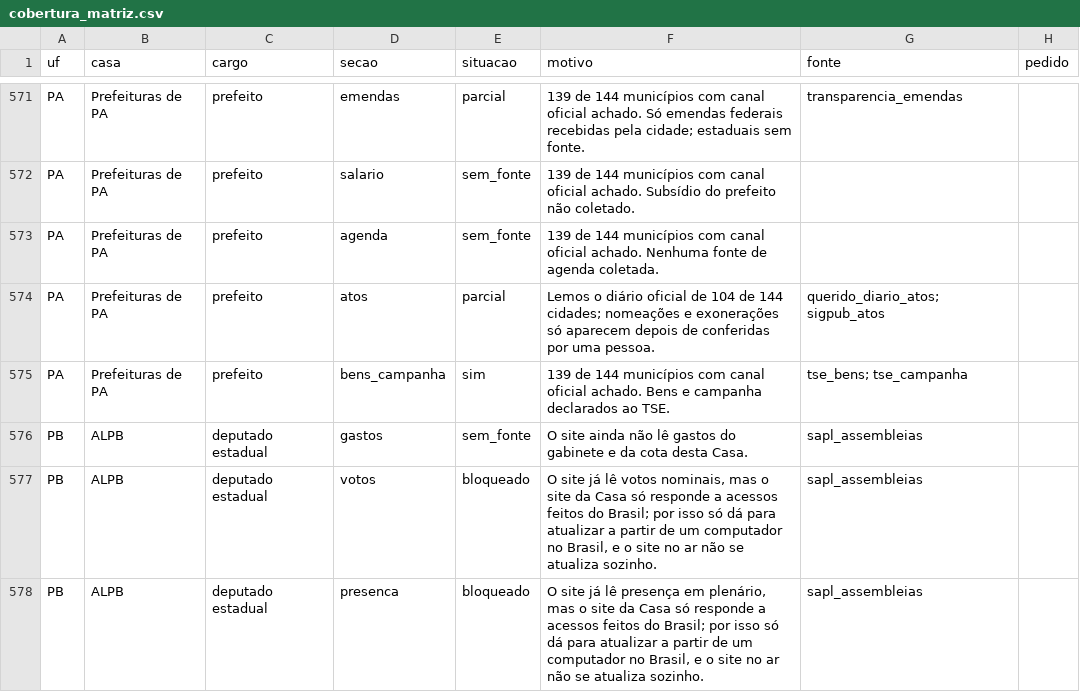
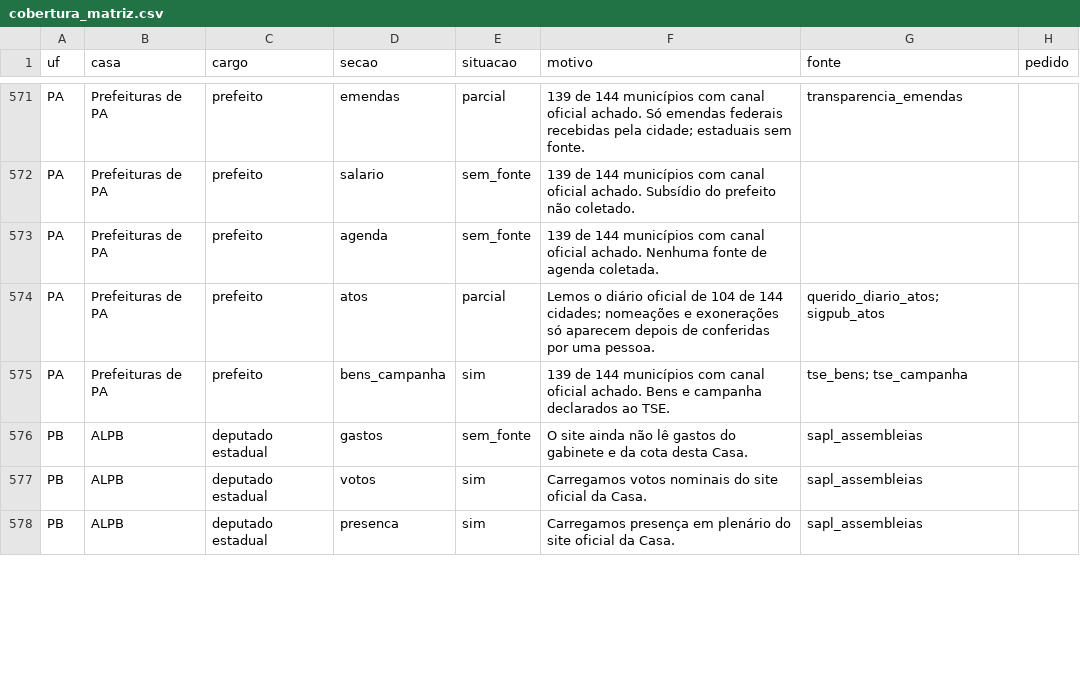
Before and after one commit to Gipsy7/panoptico, a CSV file: data/cobertura_matriz.csv, drawn as a sheet; only a part is shown, gaps mark what is left out; the diff covers the shown part only.

```diff
--- a/data/cobertura_matriz.csv
+++ b/data/cobertura_matriz.csv
@@ -576,3 +576,3 @@ PA,Prefeituras de PA,prefeito,bens_campanha,sim,139 de 144 municípios com canal
 PB,ALPB,deputado estadual,gastos,sem_fonte,O site ainda não lê gastos do gabinete e da cota desta Casa.,sapl_assembleias,
-PB,ALPB,deputado estadual,votos,bloqueado,"O site já lê votos nominais, mas o site da Casa só responde a acessos feitos do Brasil; por isso só dá para atualizar a partir de um computador no Brasil, e o site no ar não se atualiza sozinho.",sapl_assembleias,
-PB,ALPB,deputado estadual,presenca,bloqueado,"O site já lê presença em plenário, mas o site da Casa só responde a acessos feitos do Brasil; por isso só dá para atualizar a partir de um computador no Brasil, e o site no ar não se atualiza sozinho.",sapl_assembleias,
+PB,ALPB,deputado estadual,votos,sim,Carregamos votos nominais do site oficial da Casa.,sapl_assembleias,
+PB,ALPB,deputado estadual,presenca,sim,Carregamos presença em plenário do site oficial da Casa.,sapl_assembleias,
```
Also changed, not shown: 124 edited cells elsewhere in this file, 8 other files.
